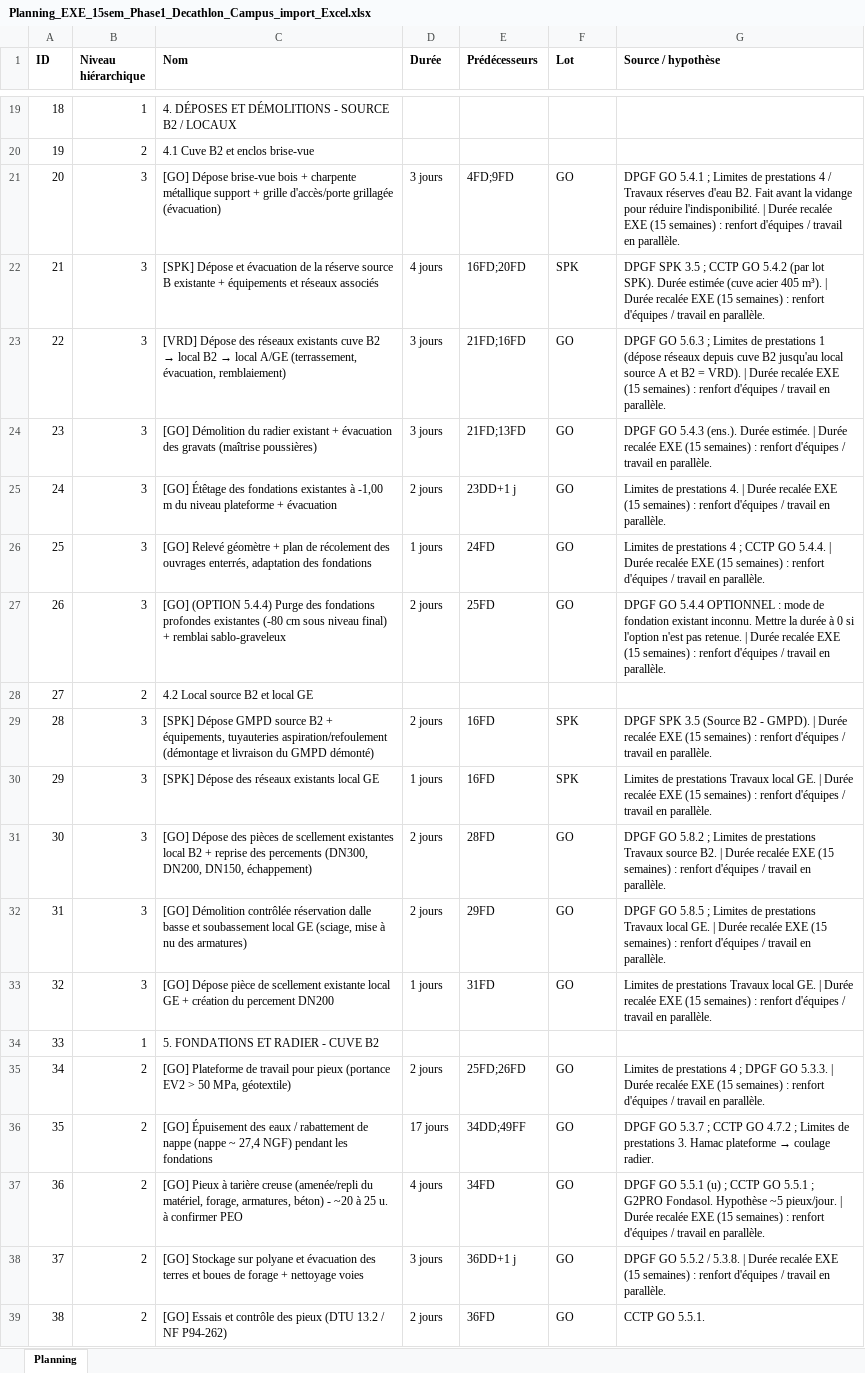
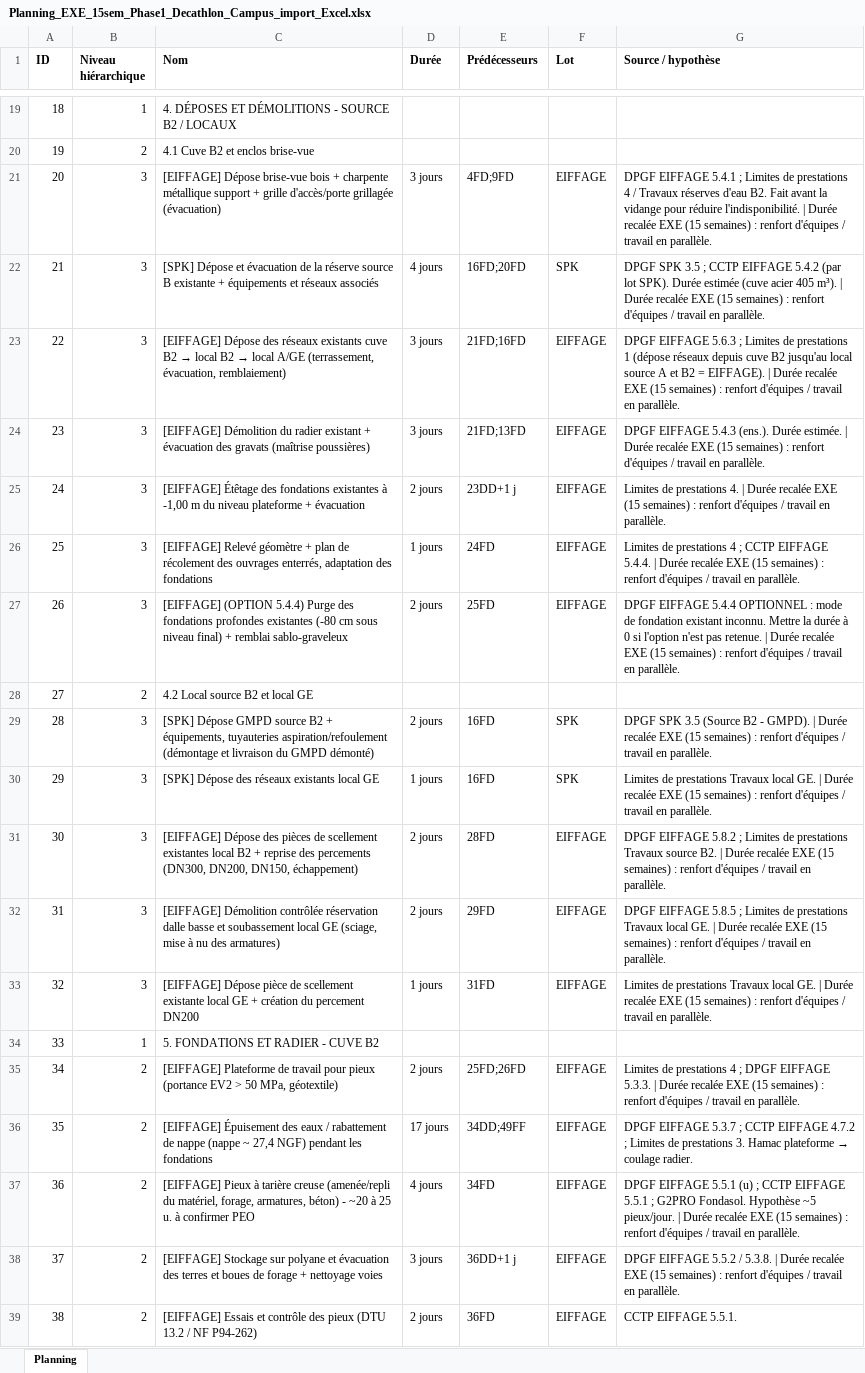
Before and after one commit to hugosntsss/LeSacdOr, an Excel workbook: planning/Planning_EXE_15sem_Phase1_Decathlon_Campus_import_Excel.xlsx, sheet Planning, drawn as a sheet; only a part is shown, gaps mark what is left out; values as stored, in another font and other column widths than the file's, no borders; the diff covers the shown part only; the diff names each change by its address in the sheet, - before the commit and + after, or states it on an @@ line.

```diff
--- a/planning/Planning_EXE_15sem_Phase1_Decathlon_Campus_import_Excel.xlsx (sheet Planning)
+++ b/planning/Planning_EXE_15sem_Phase1_Decathlon_Campus_import_Excel.xlsx (sheet Planning)
-C21 (Nom): [GO] Dépose brise-vue…
+C21 (Nom): [EIFFAGE] Dépose brise-vue…
-F21 (Lot): GO
+F21 (Lot): EIFFAGE
-G21 (Source / hypothèse): DPGF GO 5.4.1 ;…
+G21 (Source / hypothèse): DPGF EIFFAGE 5.4.1 ;…
-G22 (Source / hypothèse): …; CCTP GO 5.4.2 (par…
+G22 (Source / hypothèse): …; CCTP EIFFAGE 5.4.2 (par…
-C23 (Nom): [VRD] Dépose des…
+C23 (Nom): [EIFFAGE] Dépose des…
-F23:F27 (Lot): GO
+F23:F27 (Lot): EIFFAGE
-G23 (Source / hypothèse): DPGF GO 5.6.3 ; Limites de prestations 1 (dépose réseaux depuis cuve B2 jusqu'au local source A et B2 = VRD). | Durée…
+G23 (Source / hypothèse): DPGF EIFFAGE 5.6.3 ; Limites de prestations 1 (dépose réseaux depuis cuve B2 jusqu'au local source A et B2 = EIFFAGE). | Durée…
-C24 (Nom): [GO] Démolition du…
+C24 (Nom): [EIFFAGE] Démolition du…
-G24 (Source / hypothèse): DPGF GO 5.4.3 (ens.).…
+G24 (Source / hypothèse): DPGF EIFFAGE 5.4.3 (ens.).…
-C25 (Nom): [GO] Étêtage des…
+C25 (Nom): [EIFFAGE] Étêtage des…
-C26 (Nom): [GO] Relevé géomètre…
+C26 (Nom): [EIFFAGE] Relevé géomètre…
-G26 (Source / hypothèse): …; CCTP GO 5.4.4. |…
+G26 (Source / hypothèse): …; CCTP EIFFAGE 5.4.4. |…
-C27 (Nom): [GO] (OPTION 5.4.4)…
+C27 (Nom): [EIFFAGE] (OPTION 5.4.4)…
-G27 (Source / hypothèse): DPGF GO 5.4.4 OPTIONNEL…
+G27 (Source / hypothèse): DPGF EIFFAGE 5.4.4 OPTIONNEL…
-C31 (Nom): [GO] Dépose des…
+C31 (Nom): [EIFFAGE] Dépose des…
-F31:F33 (Lot): GO
+F31:F33 (Lot): EIFFAGE
-G31 (Source / hypothèse): DPGF GO 5.8.2 ;…
+G31 (Source / hypothèse): DPGF EIFFAGE 5.8.2 ;…
-C32 (Nom): [GO] Démolition contrôlée…
+C32 (Nom): [EIFFAGE] Démolition contrôlée…
-G32 (Source / hypothèse): DPGF GO 5.8.5 ;…
+G32 (Source / hypothèse): DPGF EIFFAGE 5.8.5 ;…
-C33 (Nom): [GO] Dépose pièce…
+C33 (Nom): [EIFFAGE] Dépose pièce…
-C35 (Nom): [GO] Plateforme de…
+C35 (Nom): [EIFFAGE] Plateforme de…
-F35:F39 (Lot): GO
+F35:F39 (Lot): EIFFAGE
-G35 (Source / hypothèse): …; DPGF GO 5.3.3. |…
+G35 (Source / hypothèse): …; DPGF EIFFAGE 5.3.3. |…
-C36 (Nom): [GO] Épuisement des…
+C36 (Nom): [EIFFAGE] Épuisement des…
-G36 (Source / hypothèse): DPGF GO 5.3.7 ; CCTP GO 4.7.2 ;…
+G36 (Source / hypothèse): DPGF EIFFAGE 5.3.7 ; CCTP EIFFAGE 4.7.2 ;…
-C37 (Nom): [GO] Pieux à…
+C37 (Nom): [EIFFAGE] Pieux à…
-G37 (Source / hypothèse): DPGF GO 5.5.1 (u) ; CCTP GO 5.5.1 ;…
+G37 (Source / hypothèse): DPGF EIFFAGE 5.5.1 (u) ; CCTP EIFFAGE 5.5.1 ;…
-C38 (Nom): [GO] Stockage sur…
+C38 (Nom): [EIFFAGE] Stockage sur…
-G38 (Source / hypothèse): DPGF GO 5.5.2 /…
+G38 (Source / hypothèse): DPGF EIFFAGE 5.5.2 /…
-C39 (Nom): [GO] Essais et…
+C39 (Nom): [EIFFAGE] Essais et…
-G39 (Source / hypothèse): CCTP GO 5.5.1.
+G39 (Source / hypothèse): CCTP EIFFAGE 5.5.1.
```
Also changed, not shown: 140 edited cells elsewhere in this sheet, 8 other files.
